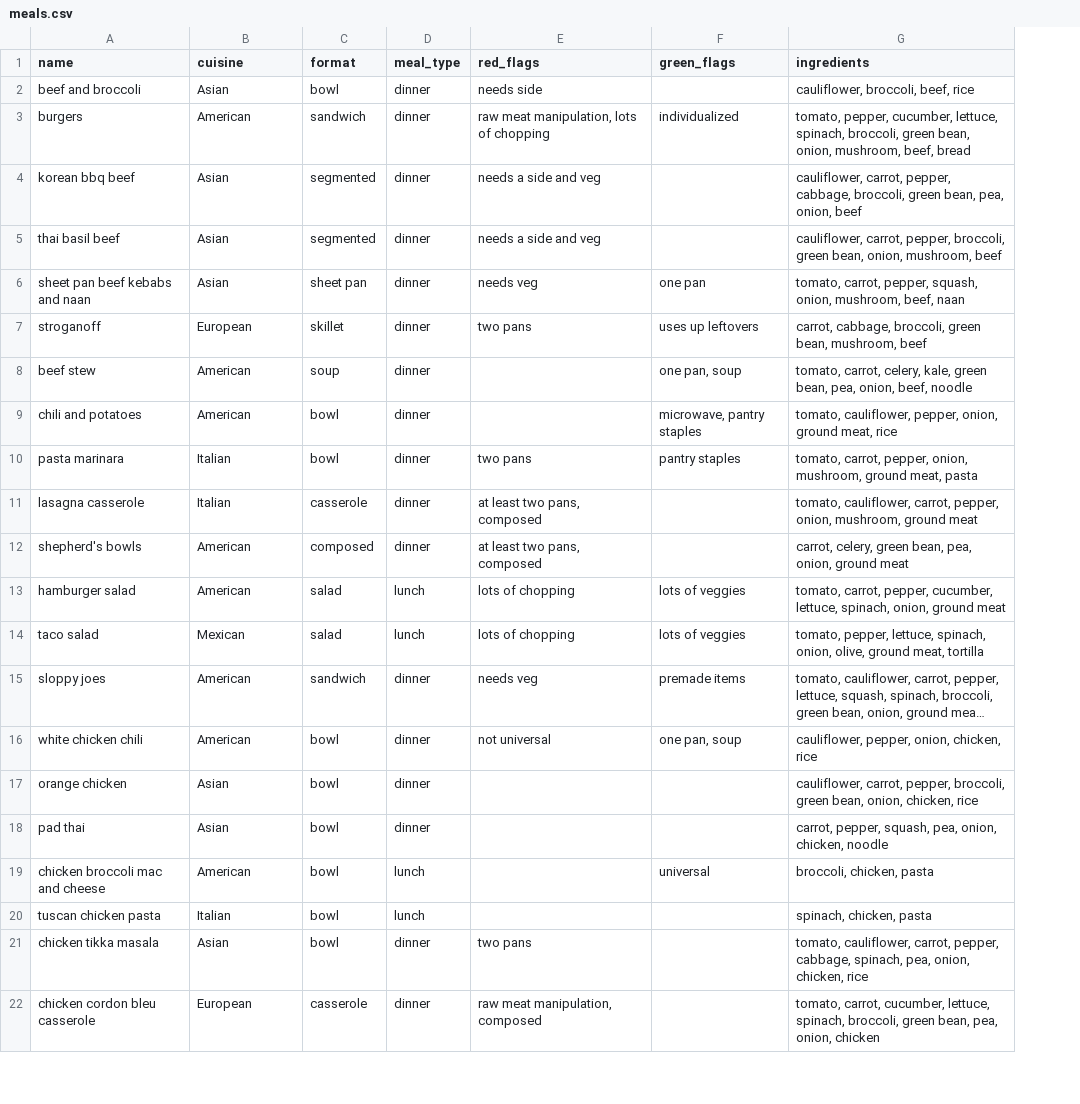
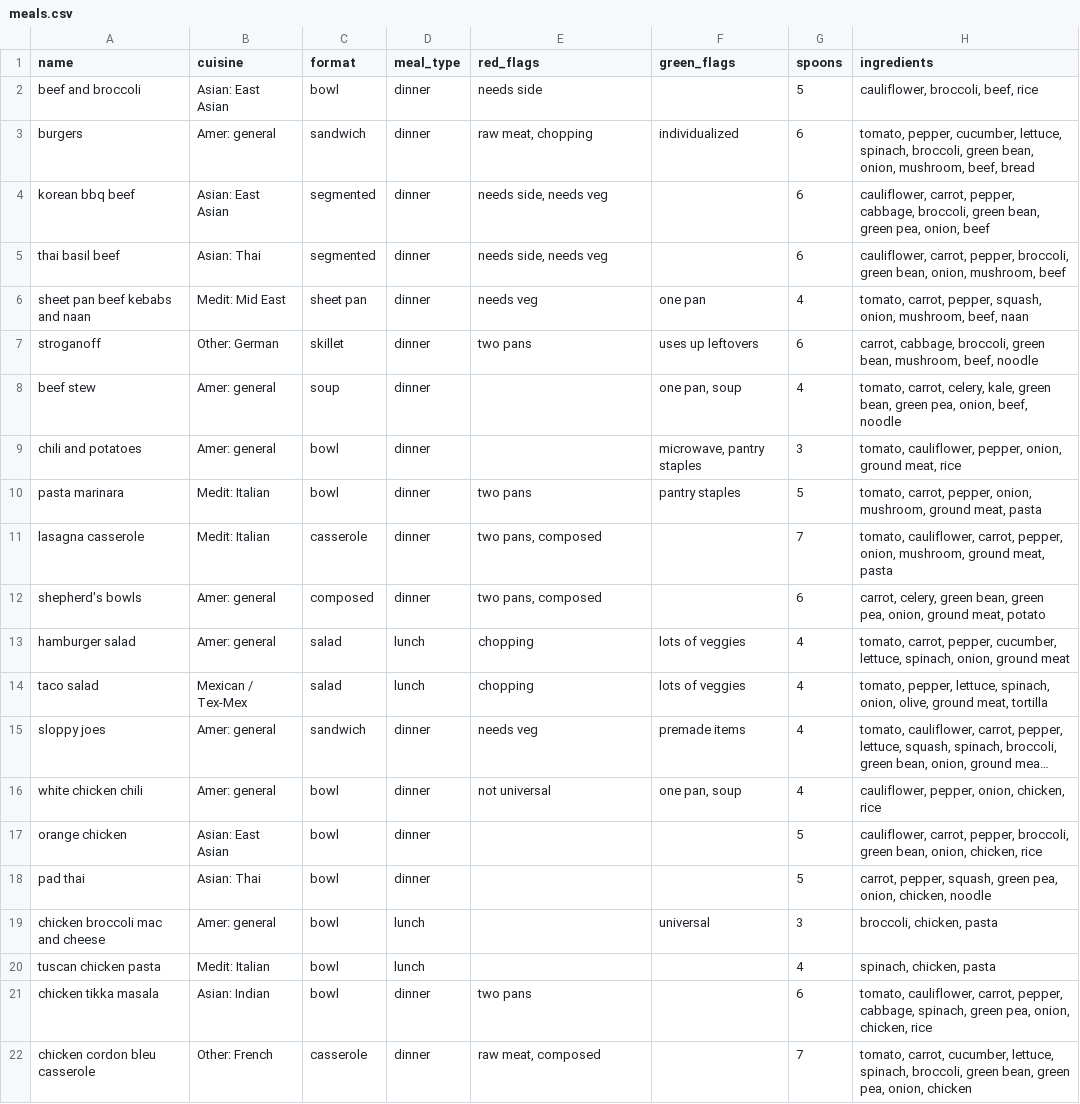
Before and after one commit to cdhagmann/family-meal-planner, a CSV file: data/meals.csv, drawn as a sheet; only a part is shown; long unchanged cells end in …; addresses are those after the commit; the diff covers the shown part only; the diff names each change by its address in the sheet, - before the commit and + after, or states it on an @@ line.

```diff
--- a/data/meals.csv
+++ b/data/meals.csv
+column G (spoons), rows 2-22: 5 | 6 | 6 | 6 | 4 | 6 | 4 | 3 | 5 | 7 | 6 | 4 | 4 | 4 | 4 | 5 | 5 | 3 | 4 | 6 | 7
-B2 (cuisine): Asian
+B2 (cuisine): Asian: East Asian
-B3 (cuisine): American
+B3 (cuisine): Amer: general
-E3 (red_flags): raw meat manipulation, lots of chopping
+E3 (red_flags): raw meat, chopping
-B4 (cuisine): Asian
+B4 (cuisine): Asian: East Asian
-E4:E5 (red_flags): needs a side and veg
+E4:E5 (red_flags): needs side, needs veg
-H4 (ingredients): …green bean, pea, onion,…
+H4 (ingredients): …green bean, green pea, onion,…
-B5 (cuisine): Asian
+B5 (cuisine): Asian: Thai
-B6 (cuisine): Asian
+B6 (cuisine): Medit: Mid East
-B7 (cuisine): European
+B7 (cuisine): Other: German
-H7 (ingredients): …bean, mushroom, beef
+H7 (ingredients): …bean, mushroom, beef, noodle
-B8:B9 (cuisine): American
+B8:B9 (cuisine): Amer: general
-H8 (ingredients): …green bean, pea, onion,…
+H8 (ingredients): …green bean, green pea, onion,…
-B10:B11 (cuisine): Italian
+B10:B11 (cuisine): Medit: Italian
-E11:E12 (red_flags): at least two pans, composed
+E11:E12 (red_flags): two pans, composed
-H11 (ingredients): …mushroom, ground meat
+H11 (ingredients): …mushroom, ground meat, pasta
-B12:B13 (cuisine): American
+B12:B13 (cuisine): Amer: general
-H12 (ingredients): …green bean, pea, onion, ground meat
+H12 (ingredients): …green bean, green pea, onion, ground meat, potato
-E13:E14 (red_flags): lots of chopping
+E13:E14 (red_flags): chopping
-B14 (cuisine): Mexican
+B14 (cuisine): Mexican / Tex-Mex
-B15:B16 (cuisine): American
+B15:B16 (cuisine): Amer: general
-B17 (cuisine): Asian
+B17 (cuisine): Asian: East Asian
-B18 (cuisine): Asian
+B18 (cuisine): Asian: Thai
-H18 (ingredients): …pepper, squash, pea, onion,…
+H18 (ingredients): …pepper, squash, green pea, onion,…
-B19 (cuisine): American
+B19 (cuisine): Amer: general
-B20 (cuisine): Italian
+B20 (cuisine): Medit: Italian
-B21 (cuisine): Asian
+B21 (cuisine): Asian: Indian
-H21 (ingredients): …cabbage, spinach, pea, onion,…
+H21 (ingredients): …cabbage, spinach, green pea, onion,…
-B22 (cuisine): European
+B22 (cuisine): Other: French
-E22 (red_flags): raw meat manipulation, composed
+E22 (red_flags): raw meat, composed
-H22 (ingredients): …green bean, pea, onion,…
+H22 (ingredients): …green bean, green pea, onion,…
```
Also changed, not shown: 1 added row and 145 edited cells elsewhere in this file, data/inventory.csv, 8 other files.
